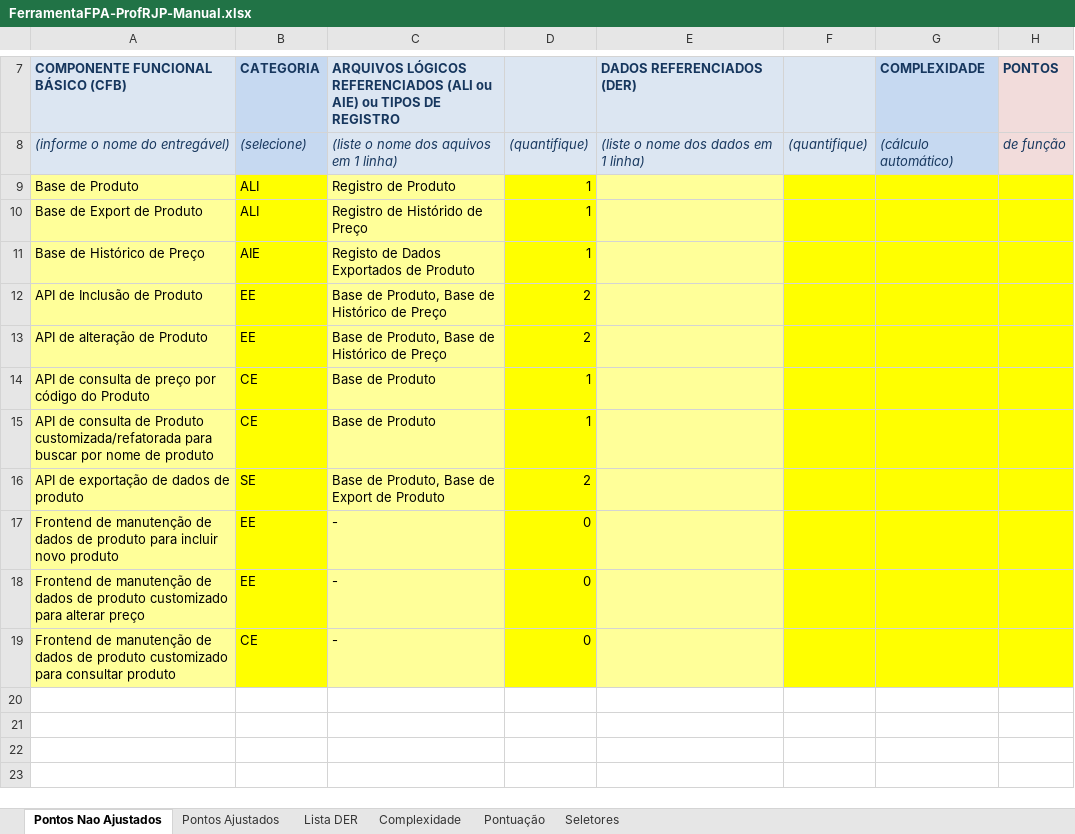
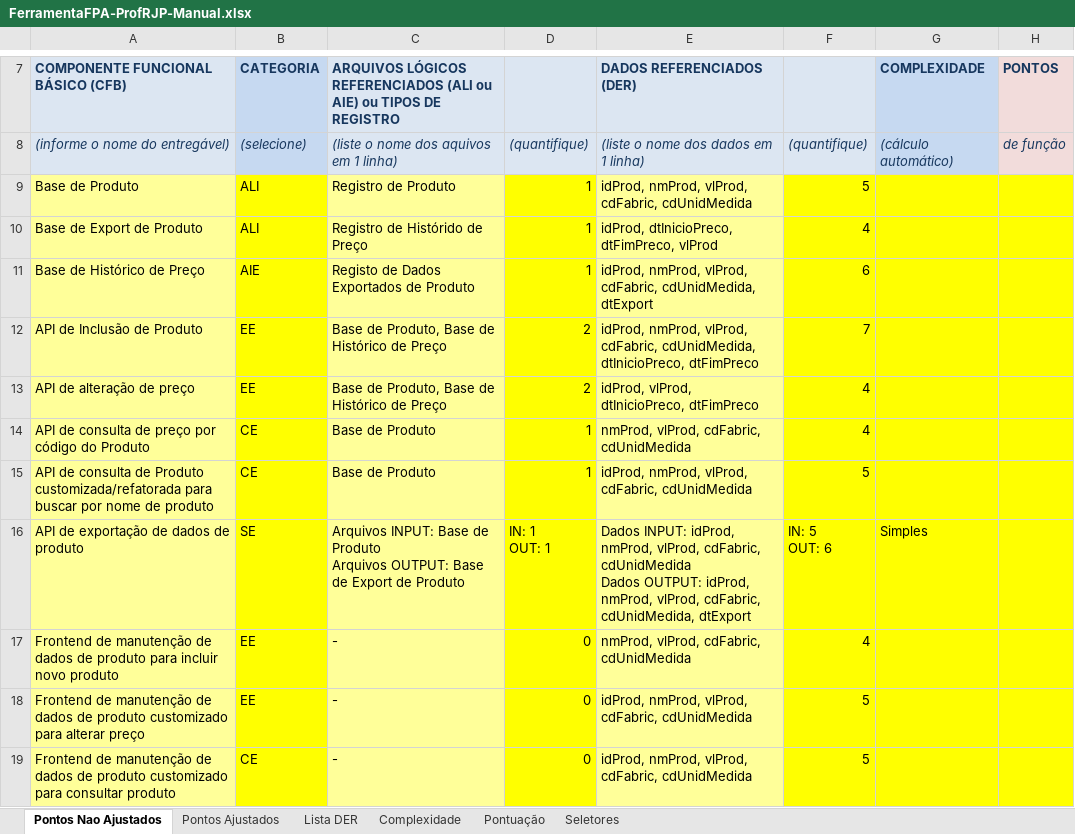
Before and after one commit to silvaBreno/FIAP_3SIS, an Excel workbook: Governança e Melhores Praticas em TI/Aula-09_11/FerramentaFPA-ProfRJP-Manual.xlsx, sheet Pontos Nao Ajustados, drawn as a sheet; only a part is shown, gaps mark what is left out; values as stored, in another font and other column widths than the file's, no borders; ↵ is a line break in a cell; the diff names each change by its address in the sheet, - before the commit and + after, or states it on an @@ line.

Commit message:
Aula-1908 Function Point

```diff
--- a/Governança e Melhores Praticas em TI/Aula-09_11/FerramentaFPA-ProfRJP-Manual.xlsx (sheet Pontos Nao Ajustados)
+++ b/Governança e Melhores Praticas em TI/Aula-09_11/FerramentaFPA-ProfRJP-Manual.xlsx (sheet Pontos Nao Ajustados)
-E9 (DADOS REFERENCIADOS (DER)): (empty)
+E9 (DADOS REFERENCIADOS (DER)): idProd, nmProd, vlProd, cdFabric, cdUnidMedida
-F9: (empty)
+F9: 5
-E10 (DADOS REFERENCIADOS (DER)): (empty)
+E10 (DADOS REFERENCIADOS (DER)): idProd, dtInicioPreco, dtFimPreco, vlProd
-F10: (empty)
+F10: 4
-E11 (DADOS REFERENCIADOS (DER)): (empty)
+E11 (DADOS REFERENCIADOS (DER)): idProd, nmProd, vlProd, cdFabric, cdUnidMedida, dtExport
-F11: (empty)
+F11: 6
-E12 (DADOS REFERENCIADOS (DER)): (empty)
+E12 (DADOS REFERENCIADOS (DER)): idProd, nmProd, vlProd, cdFabric, cdUnidMedida, dtInicioPreco, dtFimPreco
-F12: (empty)
+F12: 7
-A13: API de alteração de Produto
+A13: API de alteração de preço
-E13 (DADOS REFERENCIADOS (DER)): (empty)
+E13 (DADOS REFERENCIADOS (DER)): idProd, vlProd, dtInicioPreco, dtFimPreco
-F13:F14: (empty)
+F13:F14: 4
-E14 (DADOS REFERENCIADOS (DER)): (empty)
+E14 (DADOS REFERENCIADOS (DER)): nmProd, vlProd, cdFabric, cdUnidMedida
-E15 (DADOS REFERENCIADOS (DER)): (empty)
+E15 (DADOS REFERENCIADOS (DER)): idProd, nmProd, vlProd, cdFabric, cdUnidMedida
-F15: (empty)
+F15: 5
-C16: Base de Produto, Base de…
+C16: Arquivos INPUT: Base de Produto ↵ Arquivos OUTPUT: Base de…
-D16: 2
+D16: IN: 1 ↵ OUT: 1
-E16 (DADOS REFERENCIADOS (DER)): (empty)
+E16 (DADOS REFERENCIADOS (DER)): Dados INPUT: idProd, nmProd, vlProd, cdFabric, cdUnidMedida ↵ Dados OUTPUT: idProd, nmProd, vlProd, cdFabric, cdUnidMedida, dtExport
-F16: (empty)
+F16: IN: 5 ↵ OUT: 6
-G16 (COMPLEXIDADE): (empty)
+G16 (COMPLEXIDADE): Simples
-E17 (DADOS REFERENCIADOS (DER)): (empty)
+E17 (DADOS REFERENCIADOS (DER)): nmProd, vlProd, cdFabric, cdUnidMedida
-F17: (empty)
+F17: 4
-E18:E19 (DADOS REFERENCIADOS (DER)): (empty)
+E18:E19 (DADOS REFERENCIADOS (DER)): idProd, nmProd, vlProd, cdFabric, cdUnidMedida
-F18:F19: (empty)
+F18:F19: 5
```
Also changed, not shown: 2 other files.
